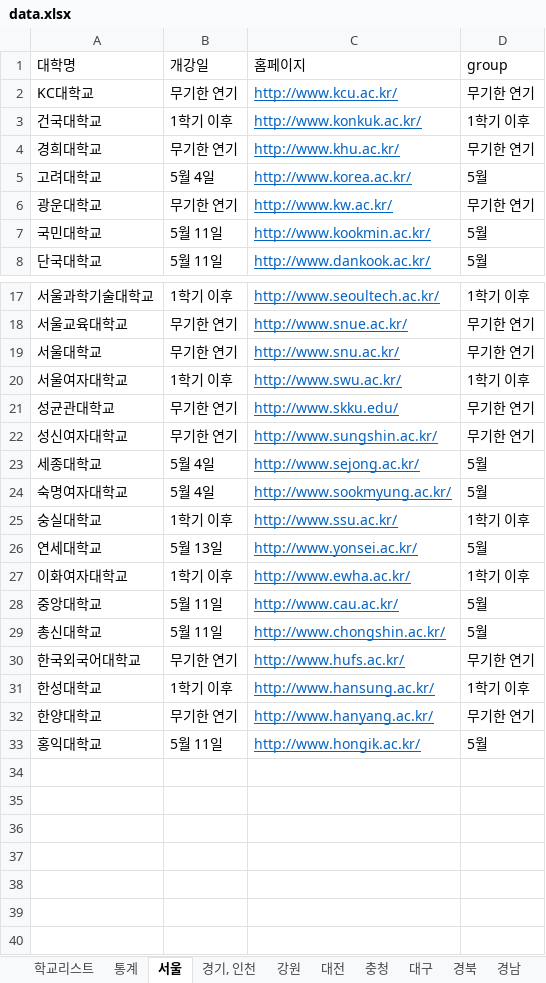
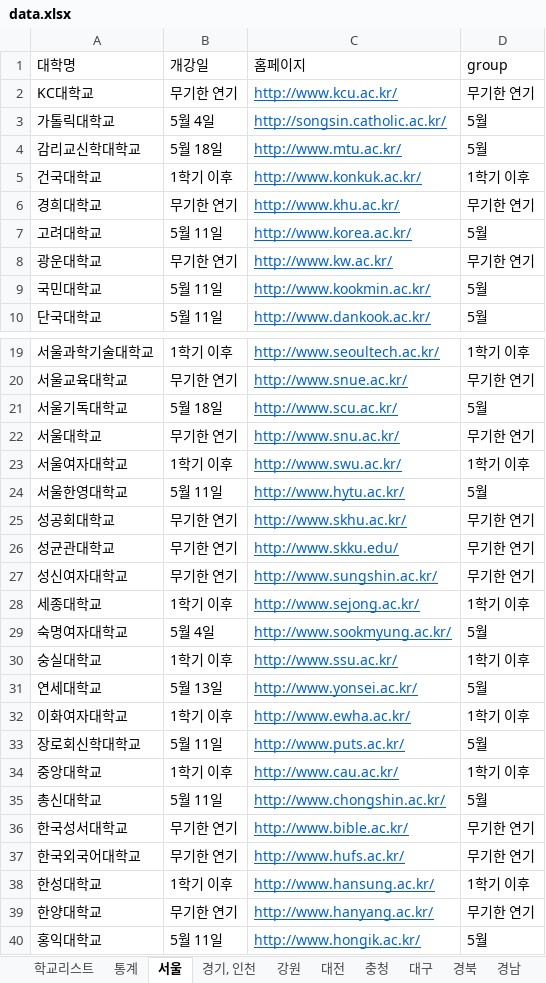
Before and after one commit to team2gloo/openuniv, an Excel workbook: data.xlsx, sheet 서울, drawn as a sheet; only a part is shown, gaps mark what is left out; values as stored, in another font and other column widths than the file's, no borders; addresses are those after the commit; the diff names each change by its address in the sheet, - before the commit and + after, or states it on an @@ line.

```diff
--- a/data.xlsx (sheet 서울)
+++ b/data.xlsx (sheet 서울)
+row 3: 가톨릭대학교 | 5월 4일 | http://songsin.catholic.ac.kr/ | 5월
+row 4: 감리교신학대학교 | 5월 18일 | http://www.mtu.ac.kr/ | 5월
-B7 (개강일): 5월 4일
+B7 (개강일): 5월 11일
+row 21: 서울기독대학교 | 5월 18일 | http://www.scu.ac.kr/ | 5월
+row 24: 서울한영대학교 | 5월 11일 | http://www.hytu.ac.kr/ | 5월
+row 25: 성공회대학교 | 무기한 연기 | http://www.skhu.ac.kr/ | 무기한 연기
-B28 (개강일): 5월 4일
+B28 (개강일): 1학기 이후
-D28 (group): 5월
+D28 (group): 1학기 이후
+row 33: 장로회신학대학교 | 5월 11일 | http://www.puts.ac.kr/ | 5월
-B34 (개강일): 5월 11일
+B34 (개강일): 1학기 이후
-D34 (group): 5월
+D34 (group): 1학기 이후
+row 36: 한국성서대학교 | 무기한 연기 | http://www.bible.ac.kr/ | 무기한 연기
```
Also changed, not shown: sheet 통계, sheet 학교리스트, sheet 경기, 인천, sheet 대전, sheet 부산, sheet 대구, 4 more sheets, formulas that keep their value, 2 other files.
